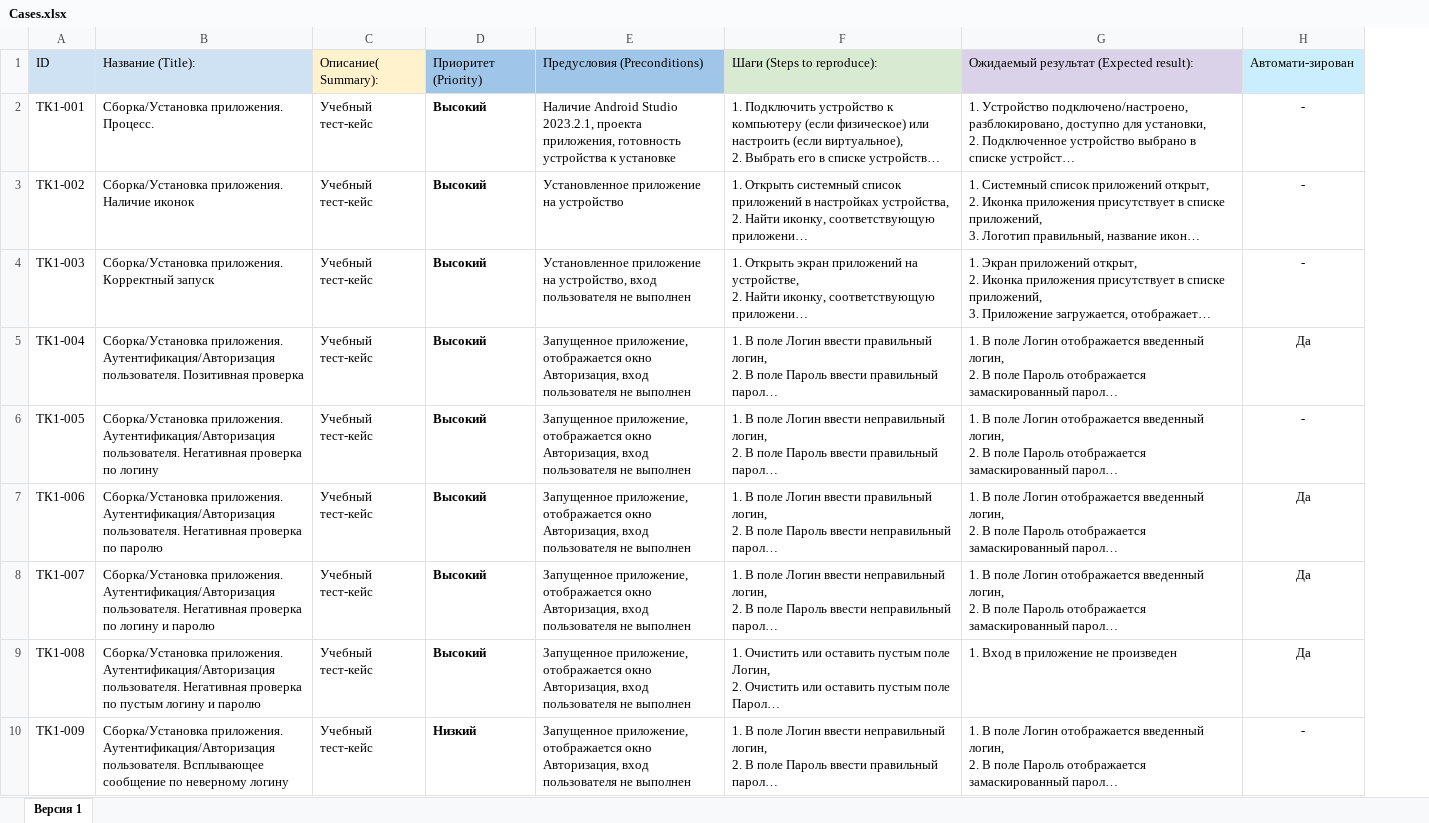
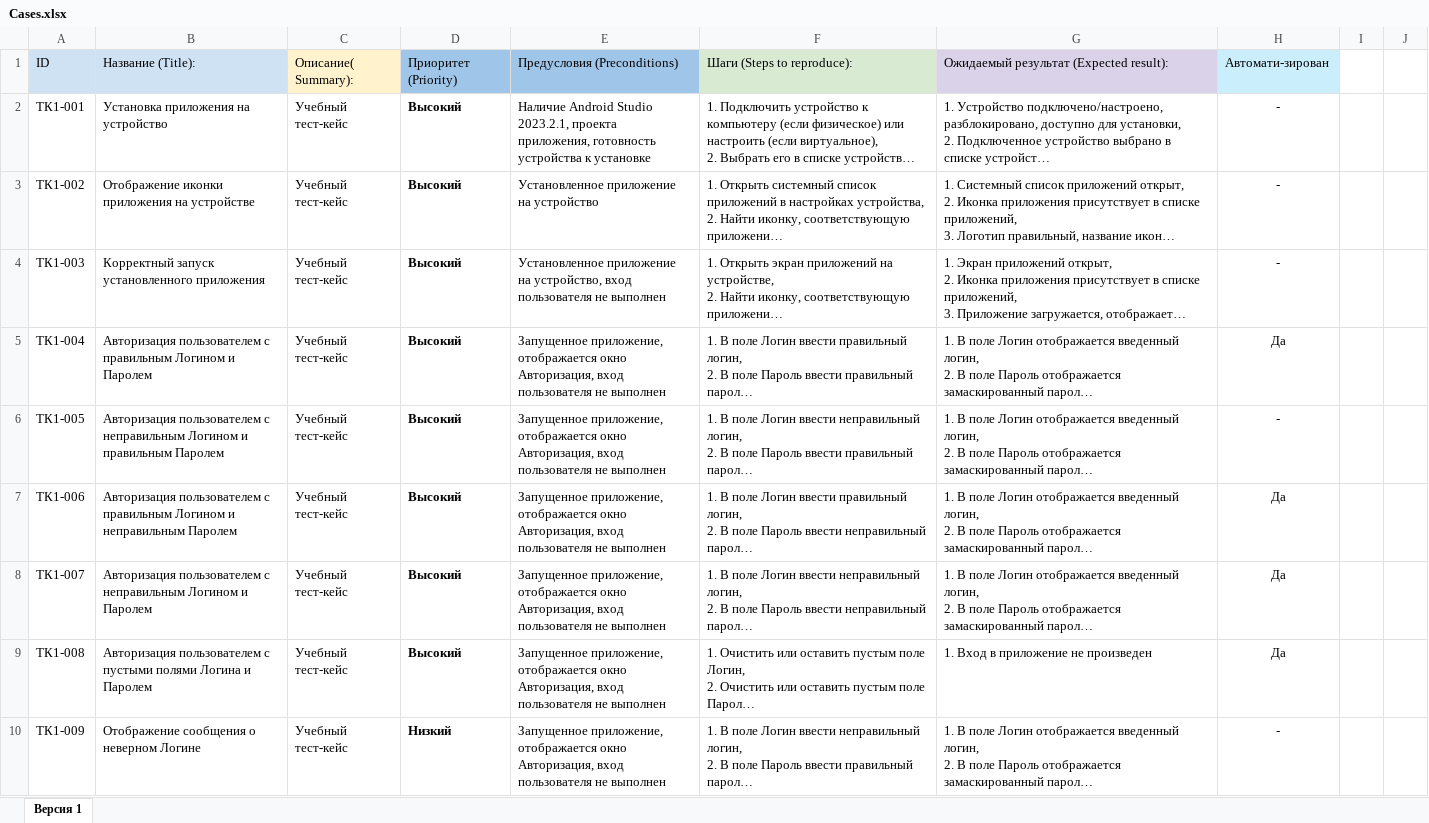
Before and after one commit to maeukeun/qamid-diplom, an Excel workbook: Cases.xlsx, sheet Версия 1, drawn as a sheet; only a part is shown; long unchanged cells end in …; values as stored, in another font and other column widths than the file's, no borders; removed rows and columns are numbered as before the commit, all else as after; the diff names each change by its address in the sheet, - before the commit and + after, or states it on an @@ line.

Commit message:
change Cases.xlsx

```diff
--- a/Cases.xlsx (sheet Версия 1)
+++ b/Cases.xlsx (sheet Версия 1)
-column B, rows 1-10: Название (Title): | Сборка/Установка приложения. Процесс. | Сборка/Установка приложения. Наличие иконок | Сборка/Установка приложения. Корректный запуск | Сборка/Установка приложения. Аутентификация/Авторизация пользователя. Позитивная проверка | Сборка/Установка приложения. Аутентификация/Авторизация пользователя. Негативная проверка по логину | Сборка/Установка приложения. Аутентификация/Авторизация пользователя. Негативная проверка по паролю | Сборка/Установка приложения. Аутентификация/Авторизация пользователя. Негативная проверка по логину и паролю | Сборка/Установка приложения. Аутентификация/Авторизация пользователя. Негативная проверка по пустым логину и паролю | Сборка/Установка приложения. Аутентификация/Авторизация пользователя. Всплывающее сообщение по неверному логину
+column B, rows 1-10: Название (Title): | Установка приложения на устройство | Отображение иконки приложения на устройстве | Корректный запуск установленного приложения | Авторизация пользователем с правильным Логином и Паролем | Авторизация пользователем с неправильным Логином и правильным Паролем | Авторизация пользователем с правильным Логином и неправильным Паролем | Авторизация пользователем с неправильным Логином и Паролем | Авторизация пользователем с пустыми полями Логина и Паролем | Отображение сообщения о неверном Логине
+column I, empty
+column J, empty
```
